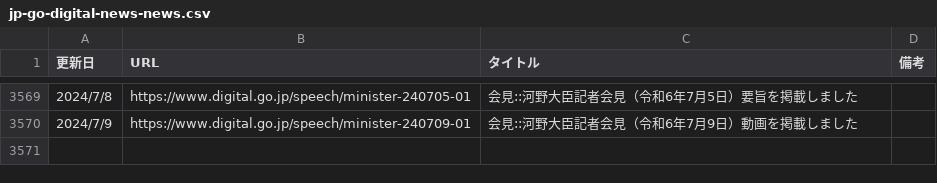
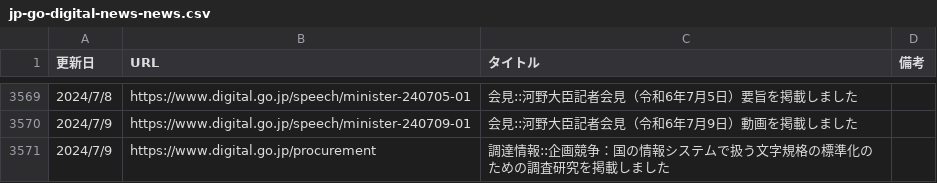
Before and after one commit to c-3lab/jp-go-digital-news, a CSV file: jp-go-digital-news-news.csv, drawn as a sheet; only a part is shown, gaps mark what is left out; the diff names each change by its address in the sheet, - before the commit and + after, or states it on an @@ line.

```diff
--- a/jp-go-digital-news-news.csv
+++ b/jp-go-digital-news-news.csv
+row 3571: 2024/7/9 | https://www.digital.go.jp/procurement | 調達情報::企画競争：国の情報システムで扱う文字規格の標準化のための調査研究を掲載しました
```
Also changed, not shown: jp-go-cfa-news-news.csv, jp-go-digital-news-procurement.csv.
